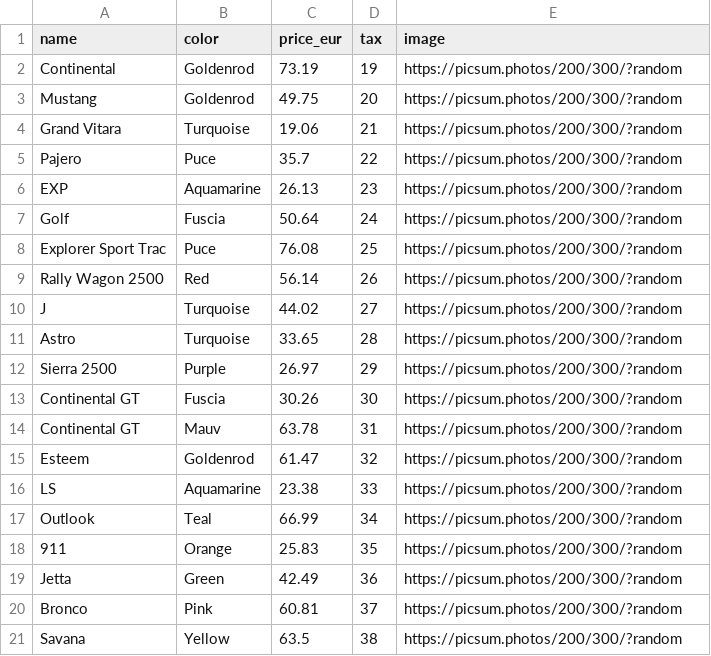
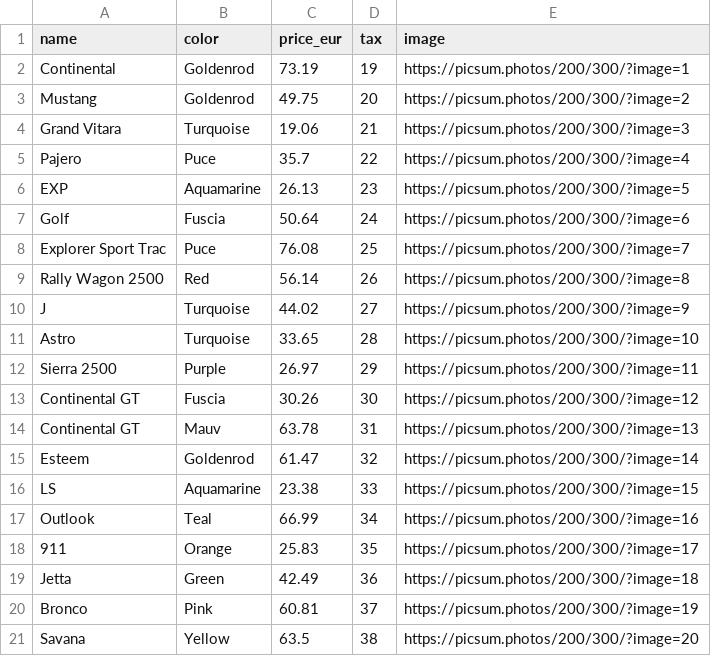
Before and after one commit to KevinFrantz/coding-challenge-online-shop, a CSV file: src/setup/monking/product.csv, drawn as a sheet.

Commit message:
Implemented product list

```diff
--- a/src/setup/monking/product.csv
+++ b/src/setup/monking/product.csv
@@ -1,21 +1,21 @@
 name,color,price_eur,tax,image
-Continental,Goldenrod,73.19,19,https://picsum.photos/200/300/?random
-Mustang,Goldenrod,49.75,20,https://picsum.photos/200/300/?random
-Grand Vitara,Turquoise,19.06,21,https://picsum.photos/200/300/?random
-Pajero,Puce,35.7,22,https://picsum.photos/200/300/?random
-EXP,Aquamarine,26.13,23,https://picsum.photos/200/300/?random
-Golf,Fuscia,50.64,24,https://picsum.photos/200/300/?random
-Explorer Sport Trac,Puce,76.08,25,https://picsum.photos/200/300/?random
-Rally Wagon 2500,Red,56.14,26,https://picsum.photos/200/300/?random
-J,Turquoise,44.02,27,https://picsum.photos/200/300/?random
-Astro,Turquoise,33.65,28,https://picsum.photos/200/300/?random
-Sierra 2500,Purple,26.97,29,https://picsum.photos/200/300/?random
-Continental GT,Fuscia,30.26,30,https://picsum.photos/200/300/?random
-Continental GT,Mauv,63.78,31,https://picsum.photos/200/300/?random
-Esteem,Goldenrod,61.47,32,https://picsum.photos/200/300/?random
-LS,Aquamarine,23.38,33,https://picsum.photos/200/300/?random
-Outlook,Teal,66.99,34,https://picsum.photos/200/300/?random
-911,Orange,25.83,35,https://picsum.photos/200/300/?random
-Jetta,Green,42.49,36,https://picsum.photos/200/300/?random
-Bronco,Pink,60.81,37,https://picsum.photos/200/300/?random
-Savana,Yellow,63.5,38,https://picsum.photos/200/300/?random
+Continental,Goldenrod,73.19,19,https://picsum.photos/200/300/?image=1
+Mustang,Goldenrod,49.75,20,https://picsum.photos/200/300/?image=2
+Grand Vitara,Turquoise,19.06,21,https://picsum.photos/200/300/?image=3
+Pajero,Puce,35.7,22,https://picsum.photos/200/300/?image=4
+EXP,Aquamarine,26.13,23,https://picsum.photos/200/300/?image=5
+Golf,Fuscia,50.64,24,https://picsum.photos/200/300/?image=6
+Explorer Sport Trac,Puce,76.08,25,https://picsum.photos/200/300/?image=7
+Rally Wagon 2500,Red,56.14,26,https://picsum.photos/200/300/?image=8
+J,Turquoise,44.02,27,https://picsum.photos/200/300/?image=9
+Astro,Turquoise,33.65,28,https://picsum.photos/200/300/?image=10
+Sierra 2500,Purple,26.97,29,https://picsum.photos/200/300/?image=11
+Continental GT,Fuscia,30.26,30,https://picsum.photos/200/300/?image=12
+Continental GT,Mauv,63.78,31,https://picsum.photos/200/300/?image=13
+Esteem,Goldenrod,61.47,32,https://picsum.photos/200/300/?image=14
+LS,Aquamarine,23.38,33,https://picsum.photos/200/300/?image=15
+Outlook,Teal,66.99,34,https://picsum.photos/200/300/?image=16
+911,Orange,25.83,35,https://picsum.photos/200/300/?image=17
+Jetta,Green,42.49,36,https://picsum.photos/200/300/?image=18
+Bronco,Pink,60.81,37,https://picsum.photos/200/300/?image=19
+Savana,Yellow,63.5,38,https://picsum.photos/200/300/?image=20
```
Also changed, not shown: 16 other files.
